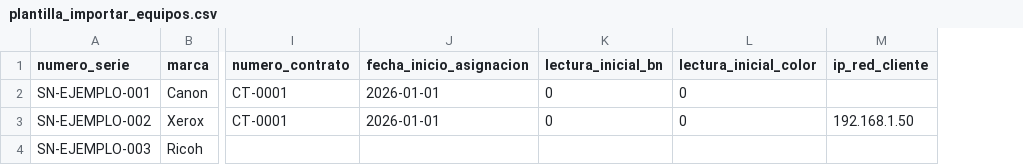
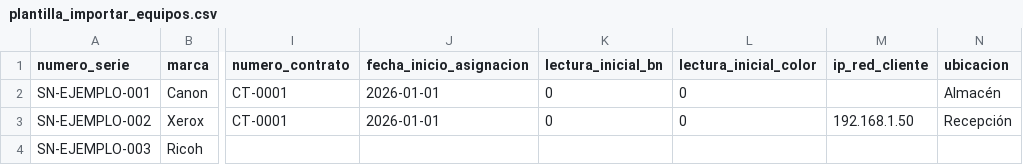
Before and after one commit to jmartinez-PlusDigital/LECTURAS, a CSV file: plantillas/plantilla_importar_equipos.csv, drawn as a sheet; only a part is shown, gaps mark what is left out; the diff names each change by its address in the sheet, - before the commit and + after, or states it on an @@ line.

```diff
--- a/plantillas/plantilla_importar_equipos.csv
+++ b/plantillas/plantilla_importar_equipos.csv
+column N (ubicacion), rows 2-3: Almacén | Recepción
```
Also changed, not shown: 23 other files.
